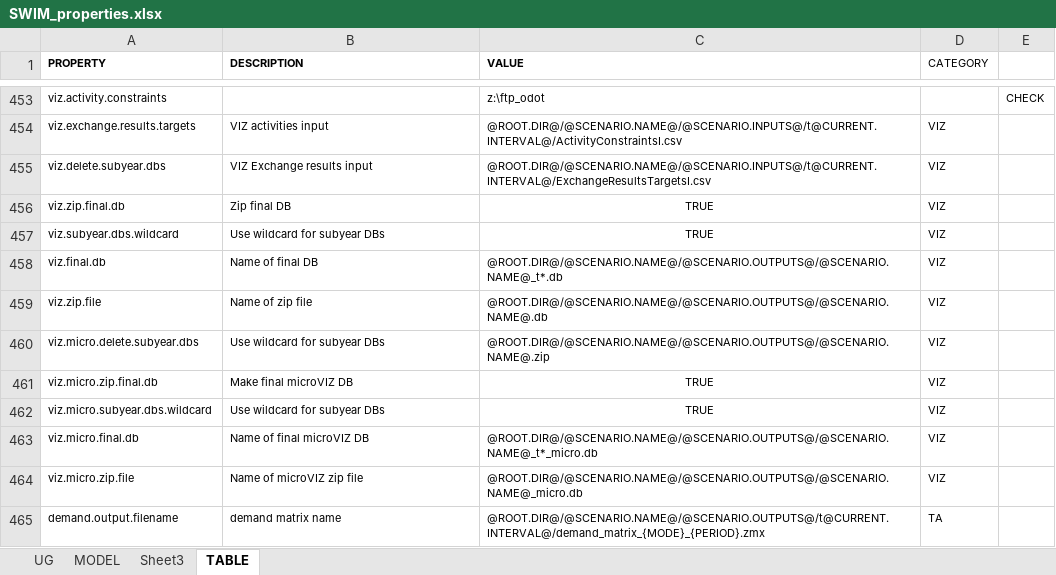
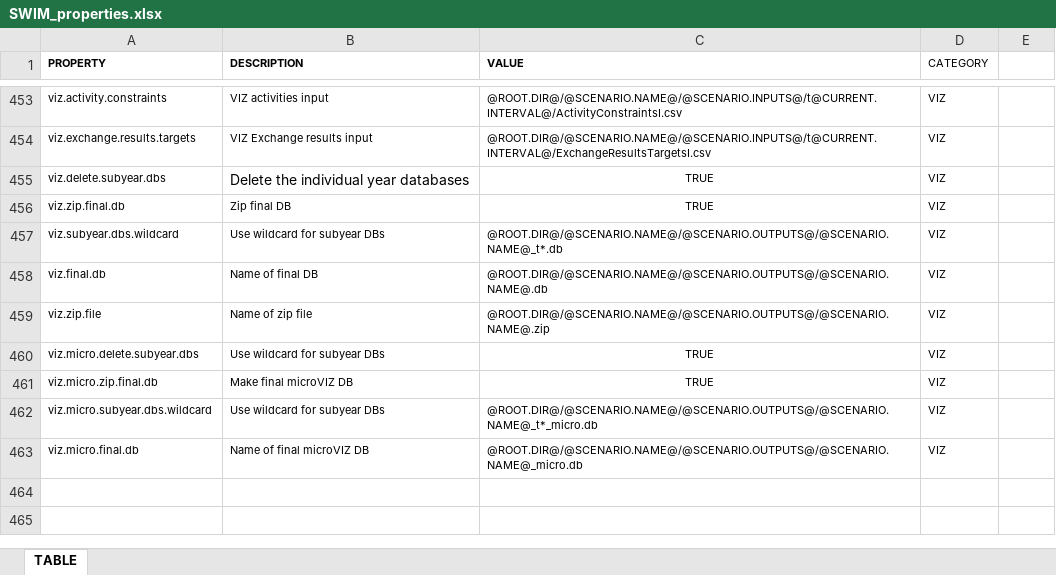
Before and after one commit to tlumip/tlumip, an Excel workbook: docs/SWIM_properties.xlsx, sheet TABLE, drawn as a sheet; only a part is shown, gaps mark what is left out; values as stored, in another font and other column widths than the file's, no borders; removed rows and columns are numbered as before the commit, all else as after; the diff covers the shown part only; the diff names each change by its address in the sheet, - before the commit and + after, or states it on an @@ line.

Commit message:
SWIM-71 updating properties documentation table to align with properties file revisions
git-svn-id: http://216.243.97.229:9090/svn/projects/trunk/tlumip@7535 ee1c2863-5742-f242-9f82-d2f51c100d09

```diff
--- a/docs/SWIM_properties.xlsx (sheet TABLE)
+++ b/docs/SWIM_properties.xlsx (sheet TABLE)
-sheet tab: UG
-sheet tab: MODEL
-sheet tab: Sheet3
-B453 (DESCRIPTION): (empty)
+B453 (DESCRIPTION): VIZ activities input
-C453 (VALUE): z:\ftp_odot
+C453 (VALUE): @ROOT.DIR@/@SCENARIO.NAME@/@SCENARIO.INPUTS@/t@CURRENT.INTERVAL@/ActivityConstraintsI.csv
-D453 (CATEGORY): (empty)
+D453 (CATEGORY): VIZ
-E453: CHECK
+E453: (empty)
-B454 (DESCRIPTION): VIZ activities input
+B454 (DESCRIPTION): VIZ Exchange results input
-C454 (VALUE): @ROOT.DIR@/@SCENARIO.NAME@/@SCENARIO.INPUTS@/t@CURRENT.INTERVAL@/ActivityConstraintsI.csv
+C454 (VALUE): @ROOT.DIR@/@SCENARIO.NAME@/@SCENARIO.INPUTS@/t@CURRENT.INTERVAL@/ExchangeResultsTargetsI.csv
-B455 (DESCRIPTION): VIZ Exchange results input
+B455 (DESCRIPTION): Delete the individual year databases
@@ B455 text size: larger @@
-C455 (VALUE): @ROOT.DIR@/@SCENARIO.NAME@/@SCENARIO.INPUTS@/t@CURRENT.INTERVAL@/ExchangeResultsTargetsI.csv
+C455 (VALUE): TRUE
-C455 alignment: left
+C455 alignment: center
-C457 (VALUE): TRUE
+C457 (VALUE): @ROOT.DIR@/@SCENARIO.NAME@/@SCENARIO.OUTPUTS@/@SCENARIO.NAME@_t*.db
-C457 alignment: center
+C457 alignment: left
-C458 (VALUE): @ROOT.DIR@/@SCENARIO.NAME@/@SCENARIO.OUTPUTS@/@SCENARIO.NAME@_t*.db
+C458 (VALUE): @ROOT.DIR@/@SCENARIO.NAME@/@SCENARIO.OUTPUTS@/@SCENARIO.NAME@.db
-C459 (VALUE): @ROOT.DIR@/@SCENARIO.NAME@/@SCENARIO.OUTPUTS@/@SCENARIO.NAME@.db
+C459 (VALUE): @ROOT.DIR@/@SCENARIO.NAME@/@SCENARIO.OUTPUTS@/@SCENARIO.NAME@.zip
-C460 (VALUE): @ROOT.DIR@/@SCENARIO.NAME@/@SCENARIO.OUTPUTS@/@SCENARIO.NAME@.zip
+C460 (VALUE): TRUE
-C460 alignment: left
+C460 alignment: center
-C462 (VALUE): TRUE
+C462 (VALUE): @ROOT.DIR@/@SCENARIO.NAME@/@SCENARIO.OUTPUTS@/@SCENARIO.NAME@_t*_micro.db
-C462 alignment: center
+C462 alignment: left
-C463 (VALUE): @ROOT.DIR@/@SCENARIO.NAME@/@SCENARIO.OUTPUTS@/@SCENARIO.NAME@_t*_micro.db
+C463 (VALUE): @ROOT.DIR@/@SCENARIO.NAME@/@SCENARIO.OUTPUTS@/@SCENARIO.NAME@_micro.db
-row 464: viz.micro.zip.file | Name of microVIZ zip file | @ROOT.DIR@/@SCENARIO.NAME@/@SCENARIO.OUTPUTS@/@SCENARIO.NAME@_micro.db | VIZ
@@ row 465 moved to row 421: demand.output.filename @@
```
Also changed, not shown: other rows of this sheet.
